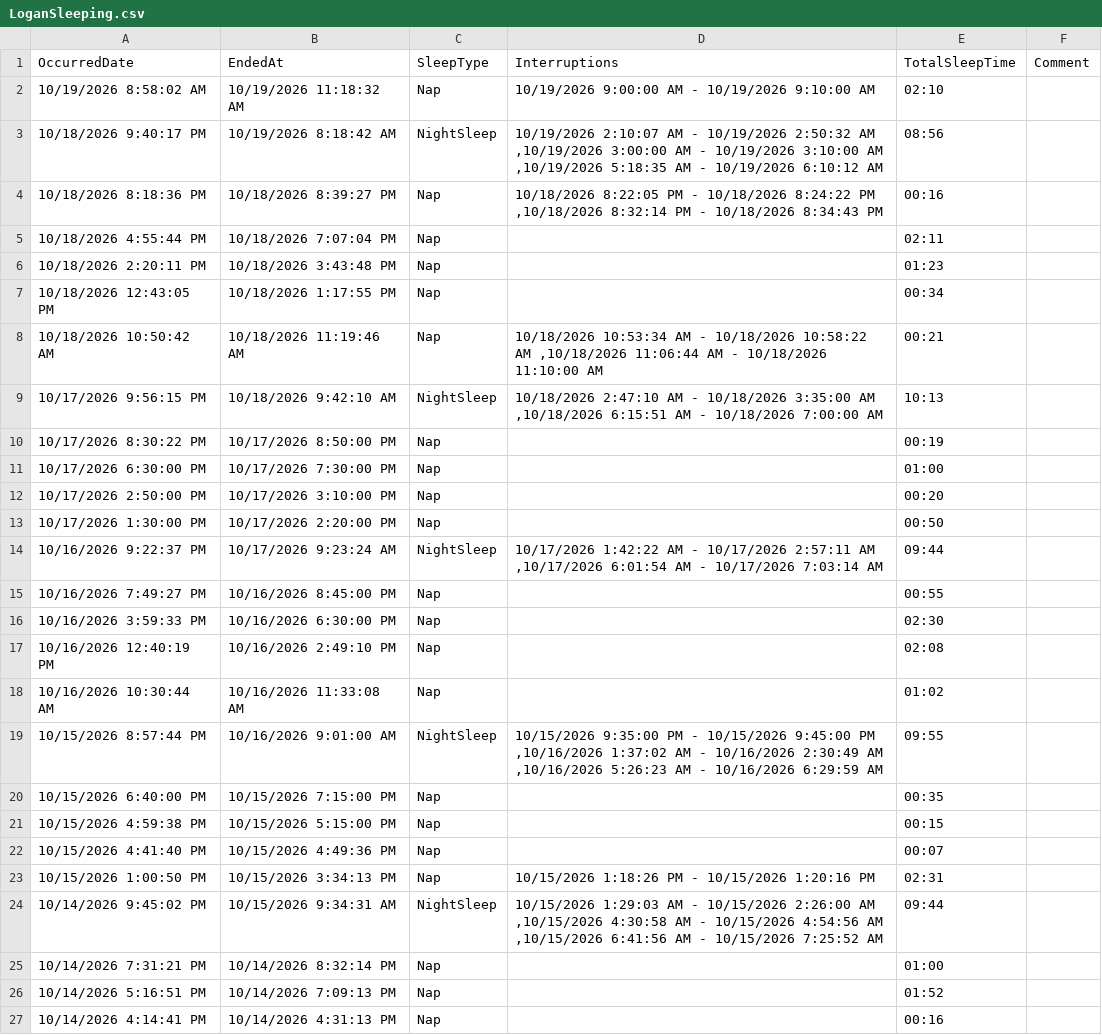
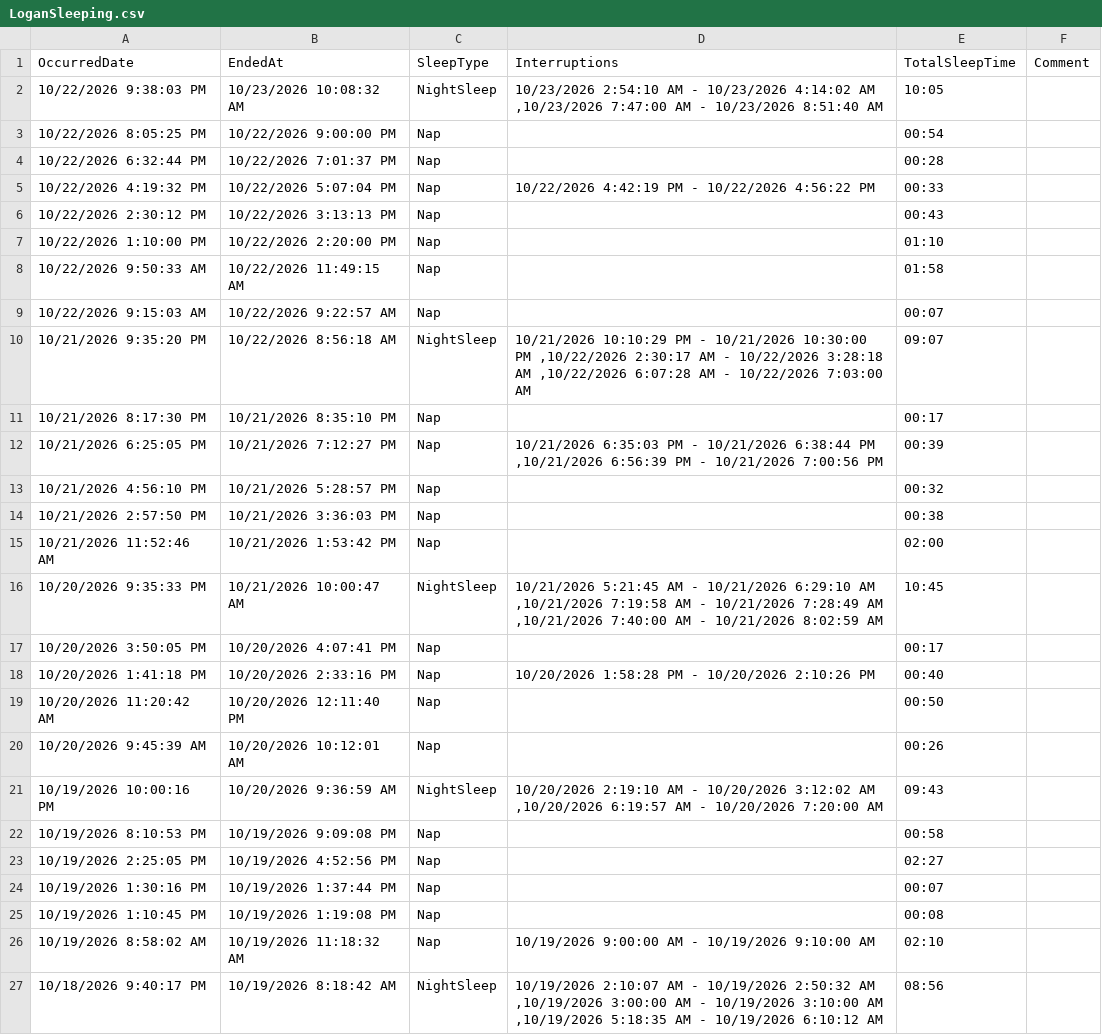
Before and after one commit to khyche-ops/Logan-Dashboard, a CSV file: LoganSleeping.csv, drawn as a sheet; only a part is shown; the shorter side is filled out with more unchanged rows.

Commit message:
Update LoganSleeping.csv from ParentLove

```diff
--- a/LoganSleeping.csv
+++ b/LoganSleeping.csv
@@ -1,2 +1,26 @@
 OccurredDate,EndedAt,SleepType,Interruptions,TotalSleepTime,Comment
+10/22/2026 9:38:03 PM,10/23/2026 10:08:32 AM,NightSleep,"10/23/2026 2:54:10 AM - 10/23/2026 4:14:02 AM ,10/23/2026 7:47:00 AM - 10/23/2026 8:51:40 AM ",10:05,
+10/22/2026 8:05:25 PM,10/22/2026 9:00:00 PM,Nap,,00:54,
+10/22/2026 6:32:44 PM,10/22/2026 7:01:37 PM,Nap,,00:28,
+10/22/2026 4:19:32 PM,10/22/2026 5:07:04 PM,Nap,10/22/2026 4:42:19 PM - 10/22/2026 4:56:22 PM ,00:33,
+10/22/2026 2:30:12 PM,10/22/2026 3:13:13 PM,Nap,,00:43,
+10/22/2026 1:10:00 PM,10/22/2026 2:20:00 PM,Nap,,01:10,
+10/22/2026 9:50:33 AM,10/22/2026 11:49:15 AM,Nap,,01:58,
+10/22/2026 9:15:03 AM,10/22/2026 9:22:57 AM,Nap,,00:07,
+10/21/2026 9:35:20 PM,10/22/2026 8:56:18 AM,NightSleep,"10/21/2026 10:10:29 PM - 10/21/2026 10:30:00 PM ,10/22/2026 2:30:17 AM - 10/22/2026 3:28:18 AM ,10/22/2026 6:07:28 AM - 10/22/2026 7:03:00 AM ",09:07,
+10/21/2026 8:17:30 PM,10/21/2026 8:35:10 PM,Nap,,00:17,
+10/21/2026 6:25:05 PM,10/21/2026 7:12:27 PM,Nap,"10/21/2026 6:35:03 PM - 10/21/2026 6:38:44 PM ,10/21/2026 6:56:39 PM - 10/21/2026 7:00:56 PM ",00:39,
+10/21/2026 4:56:10 PM,10/21/2026 5:28:57 PM,Nap,,00:32,
+10/21/2026 2:57:50 PM,10/21/2026 3:36:03 PM,Nap,,00:38,
+10/21/2026 11:52:46 AM,10/21/2026 1:53:42 PM,Nap,,02:00,
+10/20/2026 9:35:33 PM,10/21/2026 10:00:47 AM,NightSleep,"10/21/2026 5:21:45 AM - 10/21/2026 6:29:10 AM ,10/21/2026 7:19:58 AM - 10/21/2026 7:28:49 AM ,10/21/2026 7:40:00 AM - 10/21/2026 8:02:59 AM ",10:45,
+10/20/2026 3:50:05 PM,10/20/2026 4:07:41 PM,Nap,,00:17,
+10/20/2026 1:41:18 PM,10/20/2026 2:33:16 PM,Nap,10/20/2026 1:58:28 PM - 10/20/2026 2:10:26 PM ,00:40,
+10/20/2026 11:20:42 AM,10/20/2026 12:11:40 PM,Nap,,00:50,
+10/20/2026 9:45:39 AM,10/20/2026 10:12:01 AM,Nap,,00:26,
+10/19/2026 10:00:16 PM,10/20/2026 9:36:59 AM,NightSleep,"10/20/2026 2:19:10 AM - 10/20/2026 3:12:02 AM ,10/20/2026 6:19:57 AM - 10/20/2026 7:20:00 AM ",09:43,
+10/19/2026 8:10:53 PM,10/19/2026 9:09:08 PM,Nap,,00:58,
+10/19/2026 2:25:05 PM,10/19/2026 4:52:56 PM,Nap,,02:27,
+10/19/2026 1:30:16 PM,10/19/2026 1:37:44 PM,Nap,,00:07,
+10/19/2026 1:10:45 PM,10/19/2026 1:19:08 PM,Nap,,00:08,
 10/19/2026 8:58:02 AM,10/19/2026 11:18:32 AM,Nap,10/19/2026 9:00:00 AM - 10/19/2026 9:10:00 AM ,02:10,
```
